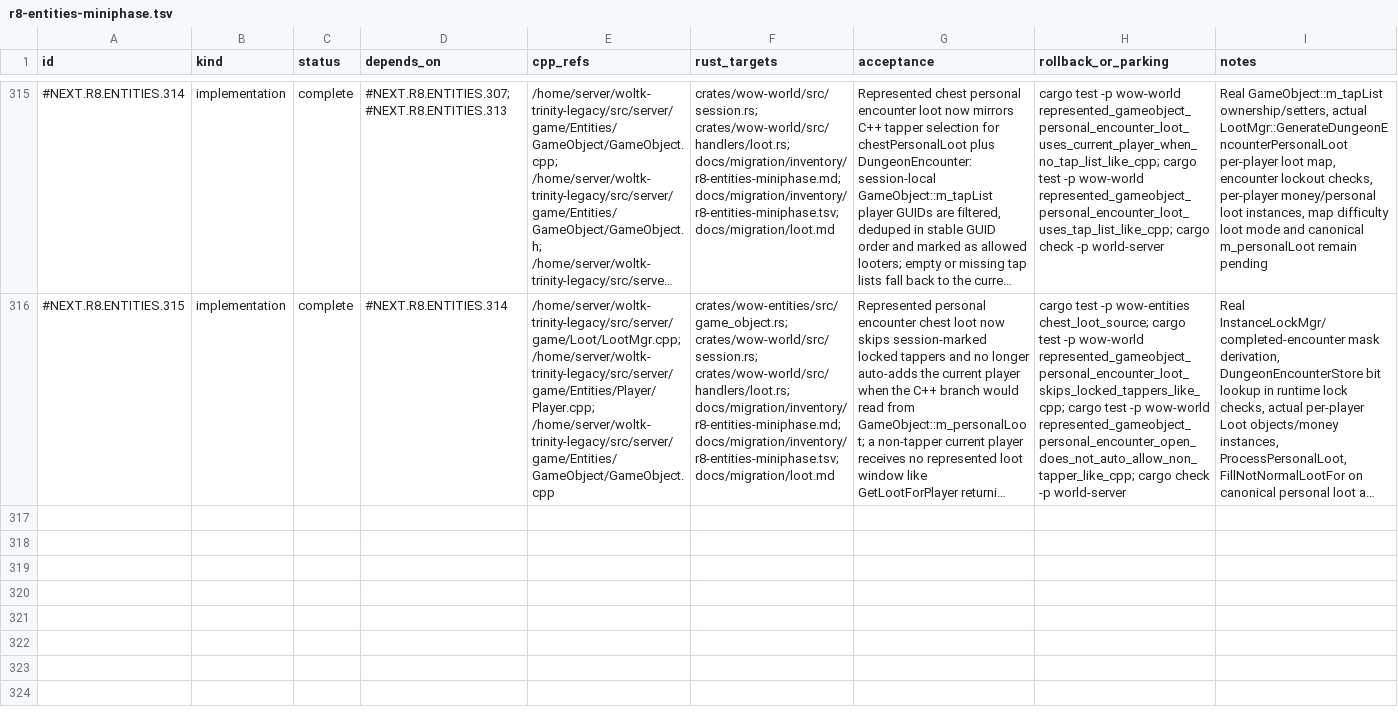
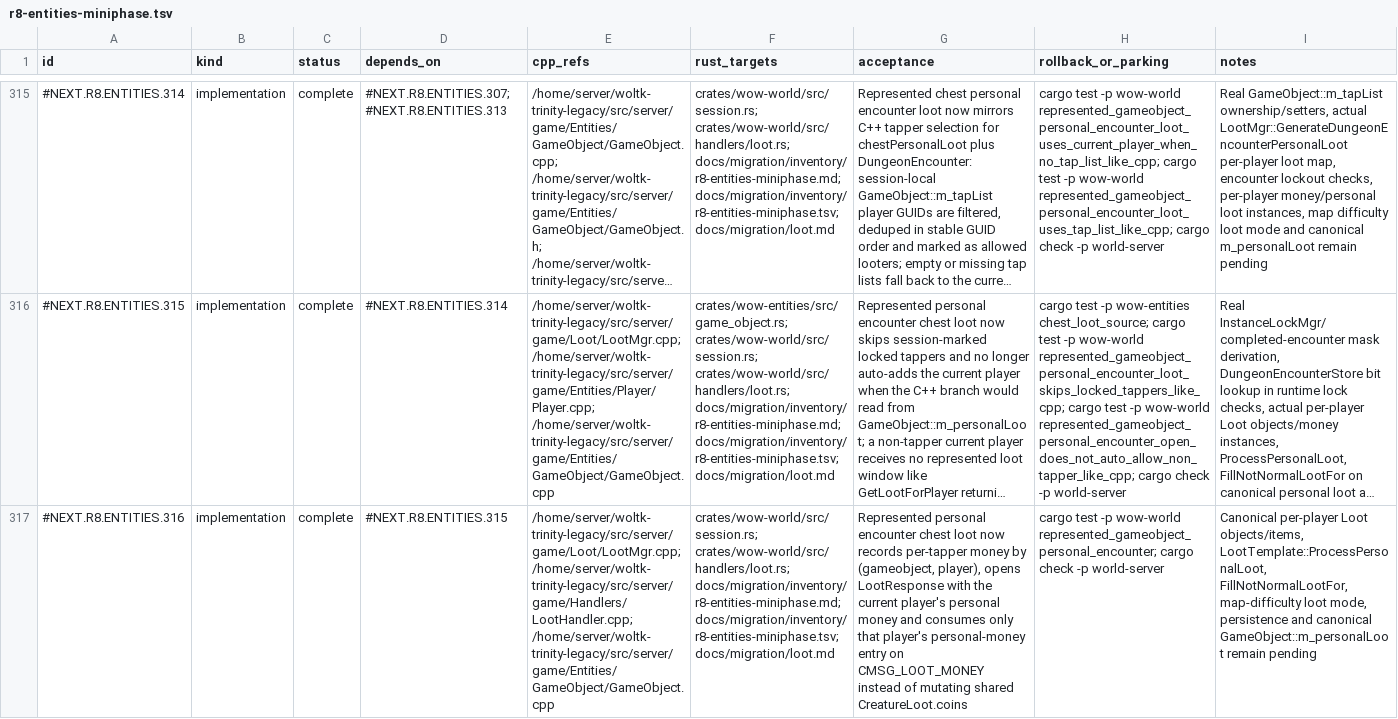
Before and after one commit to adevopg/rustycore, a TSV file: docs/migration/inventory/r8-entities-miniphase.tsv, drawn as a sheet; only a part is shown, gaps mark what is left out; long unchanged cells end in …; the diff names each change by its address in the sheet, - before the commit and + after, or states it on an @@ line.

Commit message:
R8: represent personal encounter money

```diff
--- a/docs/migration/inventory/r8-entities-miniphase.tsv
+++ b/docs/migration/inventory/r8-entities-miniphase.tsv
+row 317: #NEXT.R8.ENTITIES.316 | implementation | complete | #NEXT.R8.ENTITIES.315 | /home/server/woltk-trinity-legacy/src/server/game/Loot/LootMgr.cpp; /home/server/woltk-trinity-legacy/src/server/game/Handlers/LootHandler.cpp; /home/server/woltk-trinity-legacy/src/server/game/Entities/GameObject/GameObject.cpp | crates/wow-world/src/session.rs; crates/wow-world/src/handlers/loot.rs; docs/migration/inventory/r8-entities-miniphase.md; docs/migration/inventory/r8-entities-miniphase.tsv; docs/migration/loot.md | Represented personal encounter chest loot now records per-tapper money by (gameobject, player), opens LootResponse with the current player's personal money and consumes only that player's personal-money entry on CMSG_LOOT_MONEY instead of mutating shared CreatureLoot.coins | cargo test -p wow-world represented_gameobject_personal_encounter; cargo check -p world-server | Canonical per-player Loot objects/items, LootTemplate::ProcessPersonalLoot, FillNotNormalLootFor, map-difficulty loot mode, persistence and canonical GameObject::m_personalLoot remain pending
```
Also changed, not shown: 4 other files.
